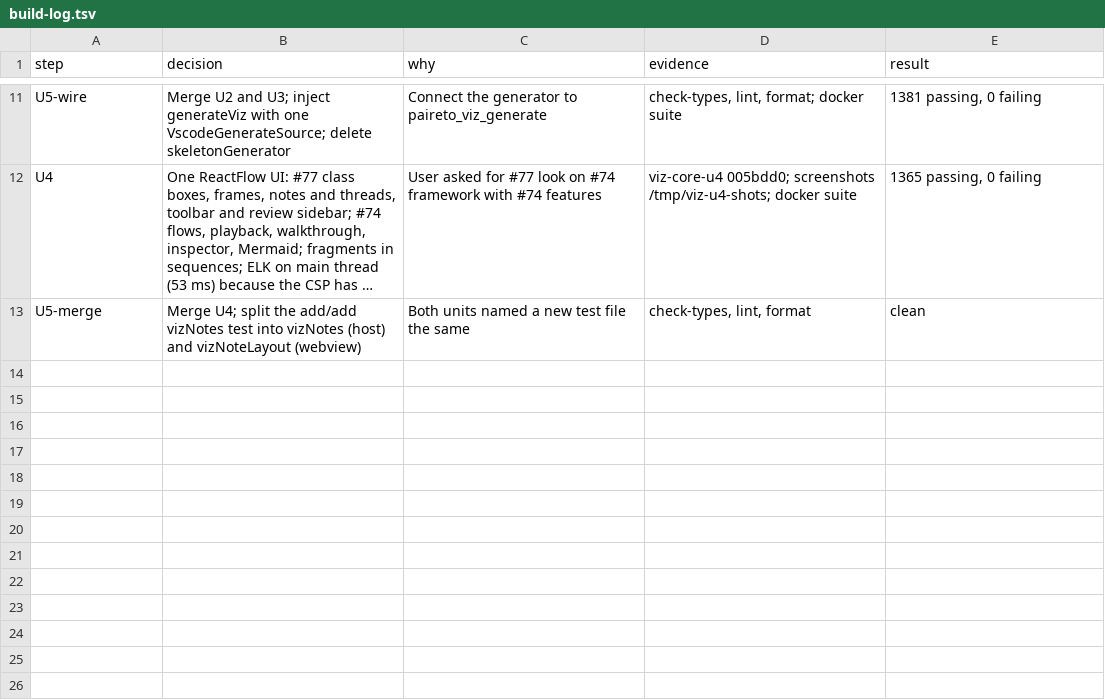
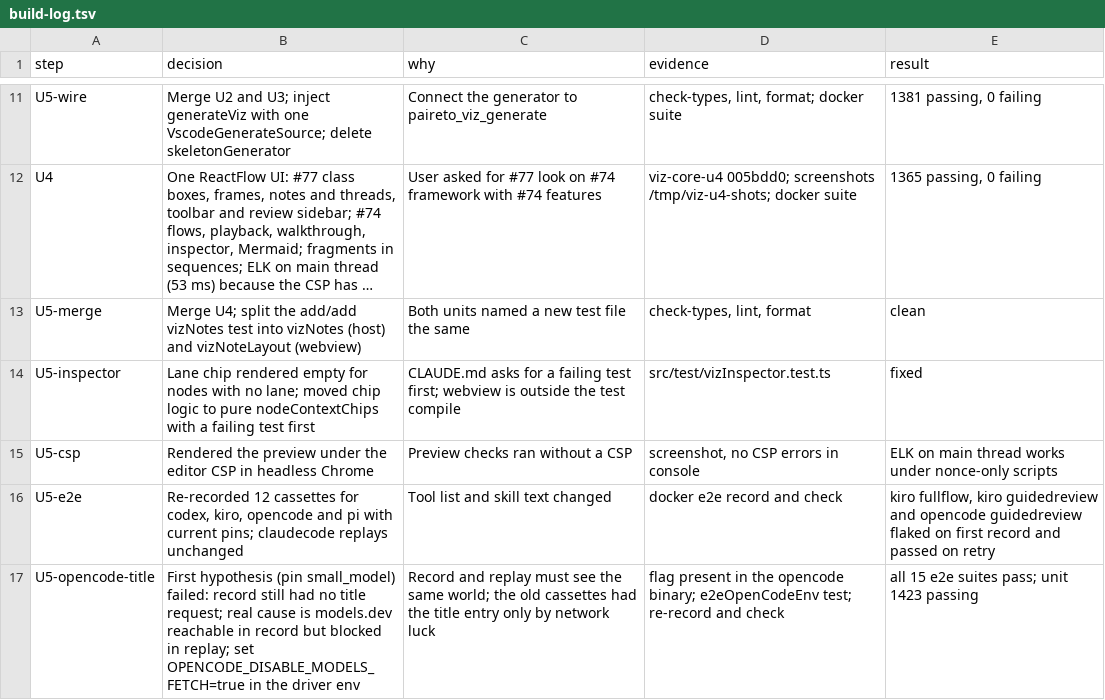
Before and after one commit to Nick-Lucas/paireto, a TSV file: docs/viz-core/build-log.tsv, drawn as a sheet; only a part is shown, gaps mark what is left out; long unchanged cells end in …; the diff names each change by its address in the sheet, - before the commit and + after, or states it on an @@ line.

```diff
--- a/docs/viz-core/build-log.tsv
+++ b/docs/viz-core/build-log.tsv
+row 14: U5-inspector | Lane chip rendered empty for nodes with no lane; moved chip logic to pure nodeContextChips with a failing test first | CLAUDE.md asks for a failing test first; webview is outside the test compile | src/test/vizInspector.test.ts | fixed
+row 15: U5-csp | Rendered the preview under the editor CSP in headless Chrome | Preview checks ran without a CSP | screenshot, no CSP errors in console | ELK on main thread works under nonce-only scripts
+row 16: U5-e2e | Re-recorded 12 cassettes for codex, kiro, opencode and pi with current pins; claudecode replays unchanged | Tool list and skill text changed | docker e2e record and check | kiro fullflow, kiro guidedreview and opencode guidedreview flaked on first record and passed on retry
+row 17: U5-opencode-title | First hypothesis (pin small_model) failed: record still had no title request; real cause is models.dev reachable in record but blocked in replay; set OPENCODE_DISABLE_MODELS_FETCH=true in the driver env | Record and replay must see the same world; the old cassettes had the title entry only by network luck | flag present in the opencode binary; e2eOpenCodeEnv test; re-record and check | all 15 e2e suites pass; unit 1423 passing
```
Also changed, not shown: 18 other files.
